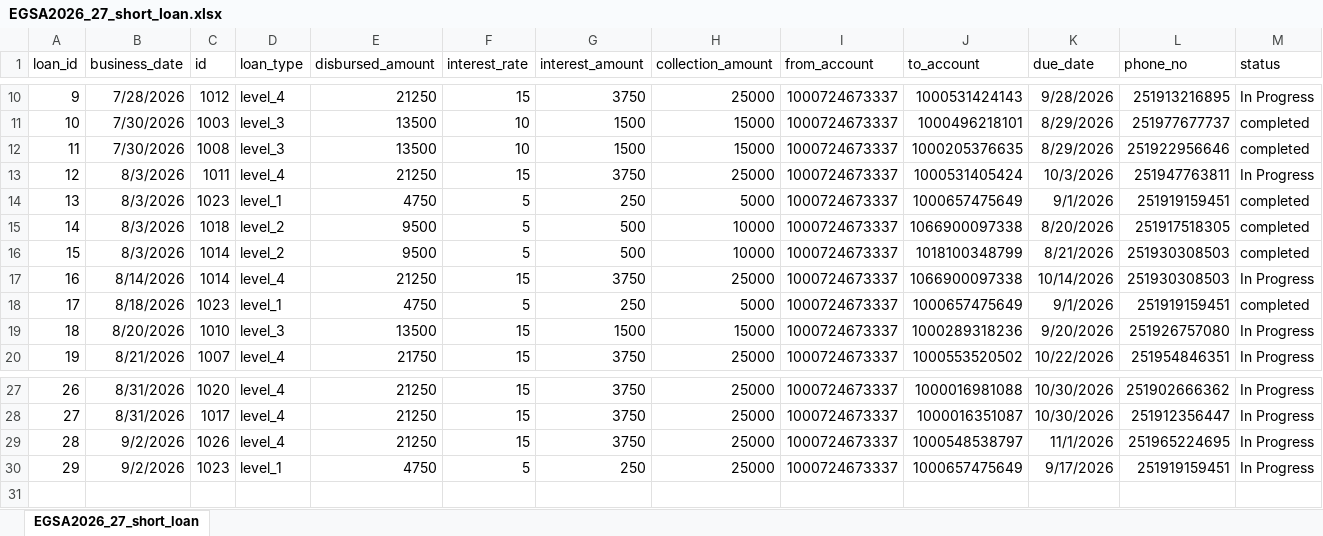
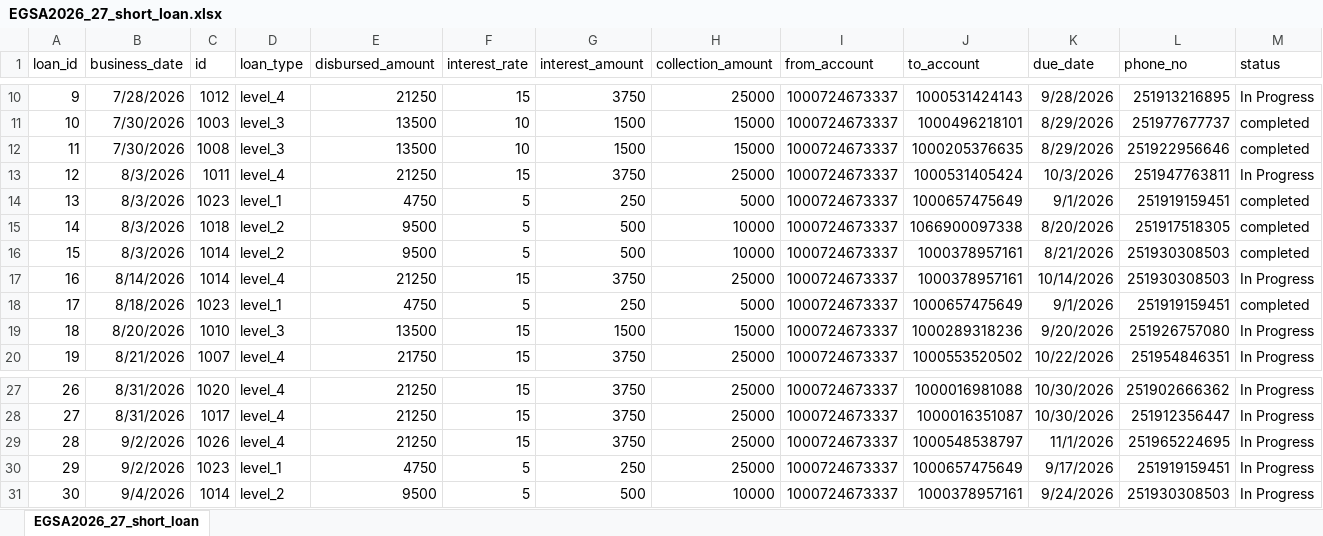
Before and after one commit to Walfaanaa/egsa2026_27_short_term_loan, an Excel workbook: EGSA2026_27_short_loan.xlsx, sheet EGSA2026_27_short_loan, drawn as a sheet; only a part is shown, gaps mark what is left out; values as stored, in another font and other column widths than the file's, no borders; the diff names each change by its address in the sheet, - before the commit and + after, or states it on an @@ line.

Commit message:
Add files via upload

```diff
--- a/EGSA2026_27_short_loan.xlsx (sheet EGSA2026_27_short_loan)
+++ b/EGSA2026_27_short_loan.xlsx (sheet EGSA2026_27_short_loan)
-J16 (to_account): 1018100348799
+J16 (to_account): 1000378957161
-J17 (to_account): 1066900097338
+J17 (to_account): 1000378957161
+row 31: 30 | 9/4/2026 | 1014 | level_2 | 9500 | 5 | 500 | 10000 | 1000724673337 | 1000378957161 | 9/24/2026 | 251930308503 | In Progress
```
